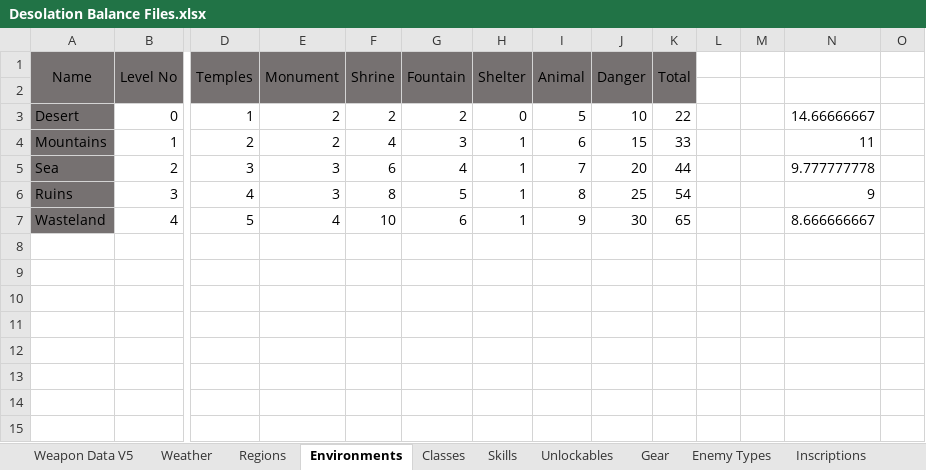
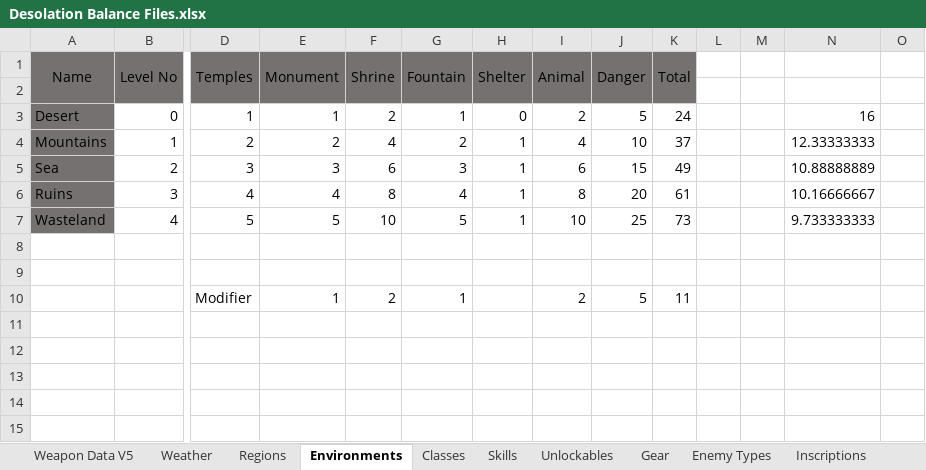
Before and after one commit to Shemamforash/Night-V8, an Excel workbook: Desolation Balance Files.xlsx, sheet Environments, drawn as a sheet; only a part is shown, gaps mark what is left out; values as stored, in another font and other column widths than the file's, no borders; rows hold the shown columns only; the diff names each change by its address in the sheet, - before the commit and + after, or states it on an @@ line.

```diff
--- a/Desolation Balance Files.xlsx (sheet Environments)
+++ b/Desolation Balance Files.xlsx (sheet Environments)
-E3 (Monument): 2
+E3 (Monument): 1
-G3 (Fountain): 2
+G3 (Fountain): 1
-I3 (Animal): 5
+I3 (Animal): 2
-J3 (Danger): 10
+J3 (Danger): 5
-K3 (Total): 22
+K3 (Total): 24
-N3: 14.66666667
+N3: 16
-G4 (Fountain): 3
+G4 (Fountain): 2
-I4 (Animal): 6
+I4 (Animal): 4
-J4 (Danger): 15
+J4 (Danger): 10
-K4 (Total): 33
+K4 (Total): 37
-N4: 11
+N4: 12.33333333
-G5 (Fountain): 4
+G5 (Fountain): 3
-I5 (Animal): 7
+I5 (Animal): 6
-J5 (Danger): 20
+J5 (Danger): 15
-K5 (Total): 44
+K5 (Total): 49
-N5: 9.777777778
+N5: 10.88888889
-E6 (Monument): 3
+E6 (Monument): 4
-G6 (Fountain): 5
+G6 (Fountain): 4
-J6 (Danger): 25
+J6 (Danger): 20
-K6 (Total): 54
+K6 (Total): 61
-N6: 9
+N6: 10.16666667
-E7 (Monument): 4
+E7 (Monument): 5
-G7 (Fountain): 6
+G7 (Fountain): 5
-I7 (Animal): 9
+I7 (Animal): 10
-J7 (Danger): 30
+J7 (Danger): 25
-K7 (Total): 65
+K7 (Total): 73
-N7: 8.666666667
+N7: 9.733333333
-row 10: (empty)
+row 10:  |  | Modifier | 1 | 2 | 1 |  | 2 | 5 | 11
```
Also changed, not shown: sheet Resources, formulas that keep their value, 29 other files.
